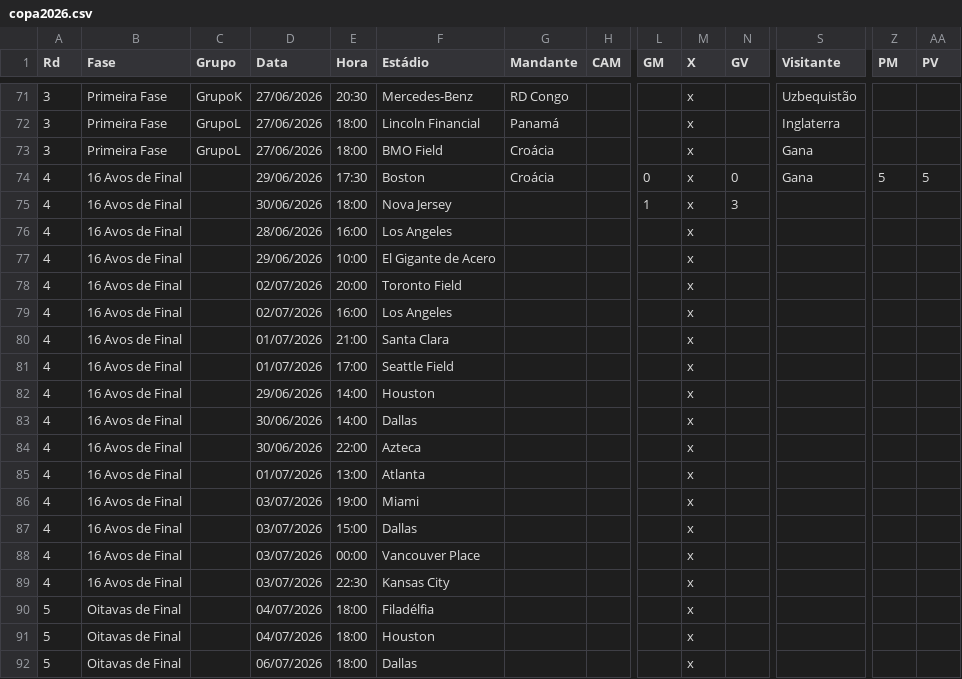
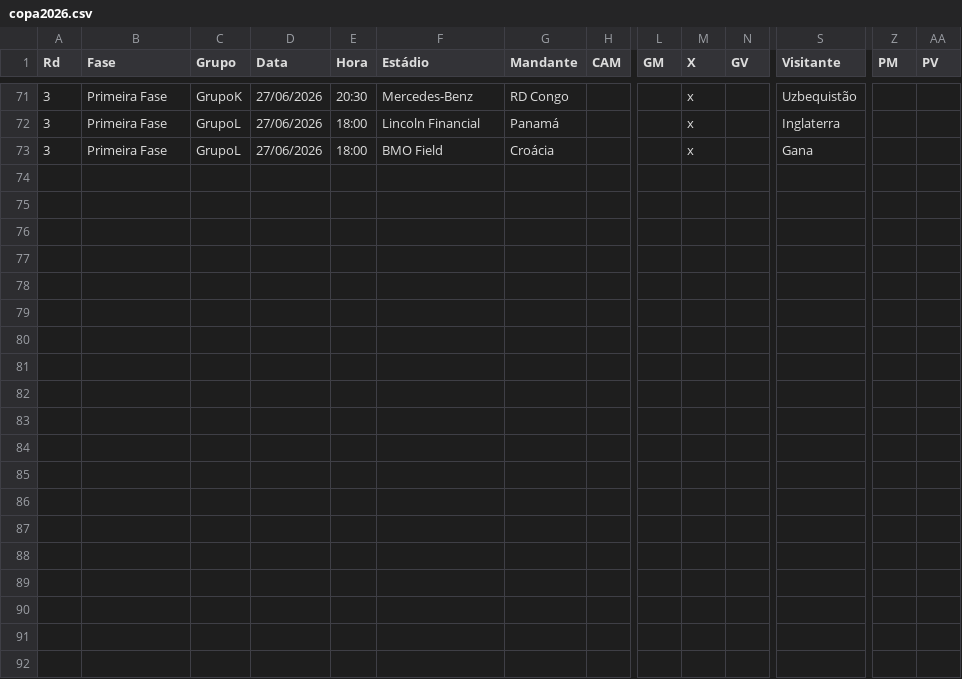
Before and after one commit to rnanalista-max/Feriados, a CSV file: copa2026.csv, drawn as a sheet; only a part is shown, gaps mark what is left out; rows hold the shown columns only; the diff covers the shown part only; the diff names each change by its address in the sheet, - before the commit and + after, or states it on an @@ line.

```diff
--- a/copa2026.csv
+++ b/copa2026.csv
-row 74: 4 | 16 Avos de Final |  | 29/06/2026 | 17:30 | Boston | Croácia |  | 0 | x | 0 | Gana | 5 | 5
-row 75: 4 | 16 Avos de Final |  | 30/06/2026 | 18:00 | Nova Jersey |  |  | 1 | x | 3
-row 76: 4 | 16 Avos de Final |  | 28/06/2026 | 16:00 | Los Angeles |  |  |  | x
-row 77: 4 | 16 Avos de Final |  | 29/06/2026 | 10:00 | El Gigante de Acero |  |  |  | x
-row 78: 4 | 16 Avos de Final |  | 02/07/2026 | 20:00 | Toronto Field |  |  |  | x
-row 79: 4 | 16 Avos de Final |  | 02/07/2026 | 16:00 | Los Angeles |  |  |  | x
-row 80: 4 | 16 Avos de Final |  | 01/07/2026 | 21:00 | Santa Clara |  |  |  | x
-row 81: 4 | 16 Avos de Final |  | 01/07/2026 | 17:00 | Seattle Field |  |  |  | x
-row 82: 4 | 16 Avos de Final |  | 29/06/2026 | 14:00 | Houston |  |  |  | x
-row 83: 4 | 16 Avos de Final |  | 30/06/2026 | 14:00 | Dallas |  |  |  | x
-row 84: 4 | 16 Avos de Final |  | 30/06/2026 | 22:00 | Azteca |  |  |  | x
-row 85: 4 | 16 Avos de Final |  | 01/07/2026 | 13:00 | Atlanta |  |  |  | x
-row 86: 4 | 16 Avos de Final |  | 03/07/2026 | 19:00 | Miami |  |  |  | x
-row 87: 4 | 16 Avos de Final |  | 03/07/2026 | 15:00 | Dallas |  |  |  | x
-row 88: 4 | 16 Avos de Final |  | 03/07/2026 | 00:00 | Vancouver Place |  |  |  | x
-row 89: 4 | 16 Avos de Final |  | 03/07/2026 | 22:30 | Kansas City |  |  |  | x
-row 90: 5 | Oitavas de Final |  | 04/07/2026 | 18:00 | Filadélfia |  |  |  | x
-row 91: 5 | Oitavas de Final |  | 04/07/2026 | 18:00 | Houston |  |  |  | x
-row 92: 5 | Oitavas de Final |  | 06/07/2026 | 18:00 | Dallas |  |  |  | x
```
Also changed, not shown: 13 removed rows elsewhere in this file.
